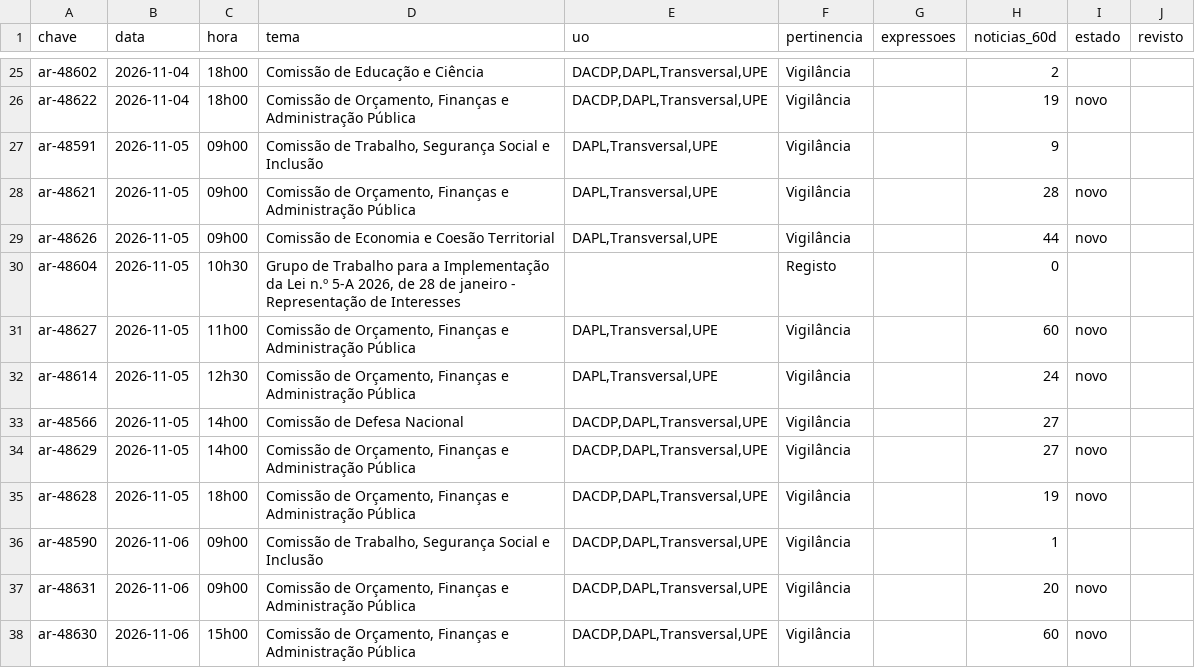
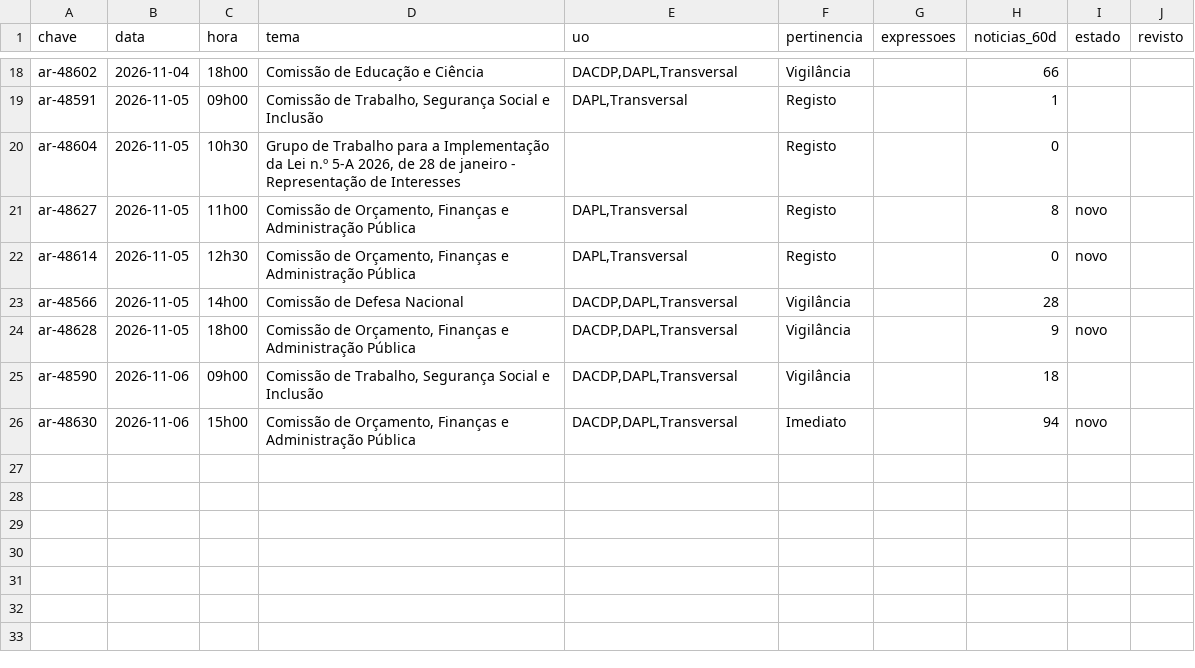
Before and after one commit to upe-sggov/ar-preview, a CSV file: dados/triagem_semana.csv, drawn as a sheet; only a part is shown, gaps mark what is left out; removed rows and columns are numbered as before the commit, all else as after; the diff covers the shown part only; the diff names each change by its address in the sheet, - before the commit and + after, or states it on an @@ line.

```diff
--- a/dados/triagem_semana.csv
+++ b/dados/triagem_semana.csv
-E18 (uo): DACDP,DAPL,Transversal,UPE
+E18 (uo): DACDP,DAPL,Transversal
-H18 (noticias_60d): 2
+H18 (noticias_60d): 66
-row 26: ar-48622 | 2026-11-04 | 18h00 | Comissão de Orçamento, Finanças e Administração Pública | DACDP,DAPL,Transversal,UPE | Vigilância |  | 19 | novo
-E19 (uo): DAPL,Transversal,UPE
+E19 (uo): DAPL,Transversal
-F19 (pertinencia): Vigilância
+F19 (pertinencia): Registo
-H19 (noticias_60d): 9
+H19 (noticias_60d): 1
-row 28: ar-48621 | 2026-11-05 | 09h00 | Comissão de Orçamento, Finanças e Administração Pública | DAPL,Transversal,UPE | Vigilância |  | 28 | novo
-row 29: ar-48626 | 2026-11-05 | 09h00 | Comissão de Economia e Coesão Territorial | DAPL,Transversal,UPE | Vigilância |  | 44 | novo
-E21:E22 (uo): DAPL,Transversal,UPE
+E21:E22 (uo): DAPL,Transversal
-F21:F22 (pertinencia): Vigilância
+F21:F22 (pertinencia): Registo
-H21 (noticias_60d): 60
+H21 (noticias_60d): 8
-H22 (noticias_60d): 24
+H22 (noticias_60d): 0
-E23 (uo): DACDP,DAPL,Transversal,UPE
+E23 (uo): DACDP,DAPL,Transversal
-H23 (noticias_60d): 27
+H23 (noticias_60d): 28
-row 34: ar-48629 | 2026-11-05 | 14h00 | Comissão de Orçamento, Finanças e Administração Pública | DACDP,DAPL,Transversal,UPE | Vigilância |  | 27 | novo
-E24:E25 (uo): DACDP,DAPL,Transversal,UPE
+E24:E25 (uo): DACDP,DAPL,Transversal
-H24 (noticias_60d): 19
+H24 (noticias_60d): 9
-H25 (noticias_60d): 1
+H25 (noticias_60d): 18
-row 37: ar-48631 | 2026-11-06 | 09h00 | Comissão de Orçamento, Finanças e Administração Pública | DACDP,DAPL,Transversal,UPE | Vigilância |  | 20 | novo
-E26 (uo): DACDP,DAPL,Transversal,UPE
+E26 (uo): DACDP,DAPL,Transversal
-F26 (pertinencia): Vigilância
+F26 (pertinencia): Imediato
-H26 (noticias_60d): 60
+H26 (noticias_60d): 94
```
Also changed, not shown: 7 removed rows and 40 edited cells elsewhere in this file, 56 other files.
